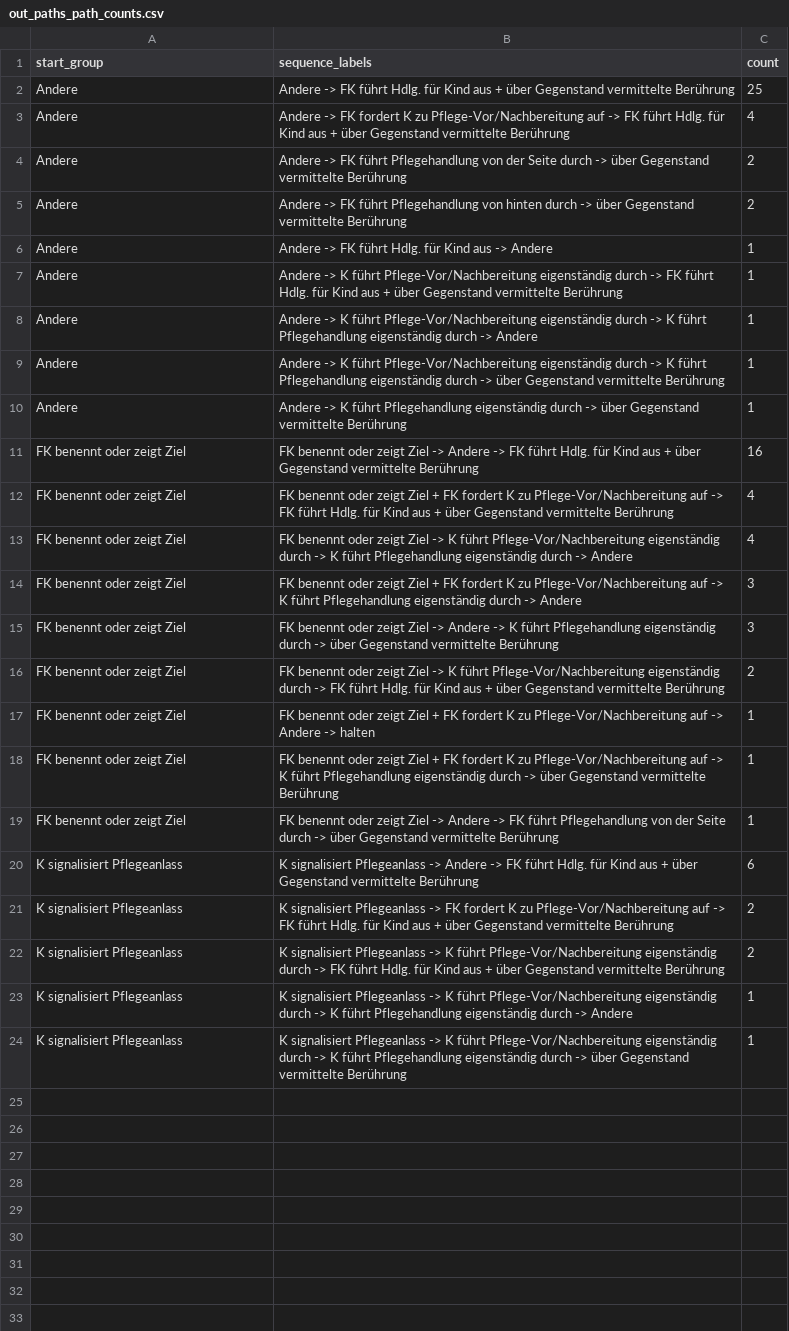
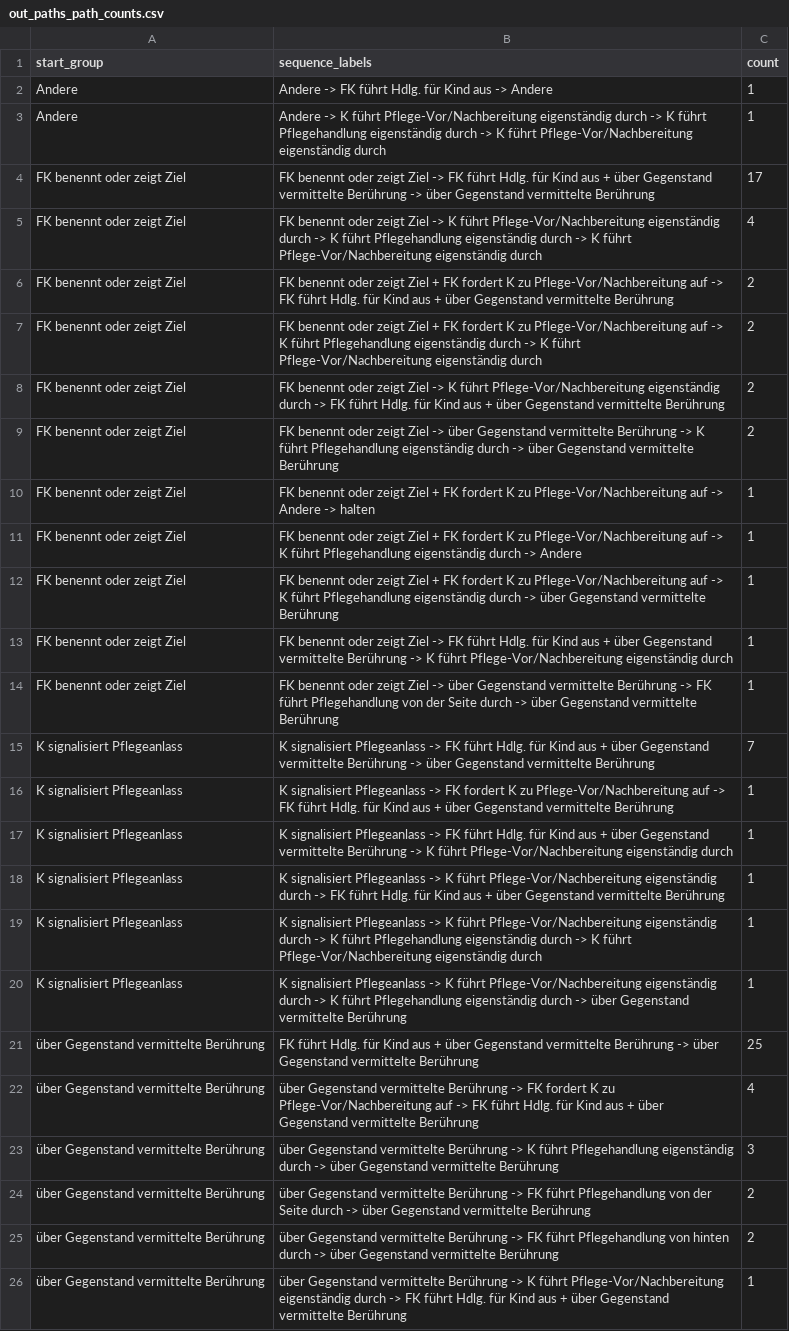
Before and after one commit to hhihn/pips, a CSV file: src/sunburst/out_paths_path_counts.csv, drawn as a sheet; removed rows and columns are numbered as before the commit, all else as after; the diff names each change by its address in the sheet, - before the commit and + after, or states it on an @@ line.

```diff
--- a/src/sunburst/out_paths_path_counts.csv
+++ b/src/sunburst/out_paths_path_counts.csv
-row 2: Andere | Andere -> FK führt Hdlg. für Kind aus + über Gegenstand vermittelte Berührung | 25
-row 3: Andere | Andere -> FK fordert K zu Pflege-Vor/Nachbereitung auf -> FK führt Hdlg. für Kind aus + über Gegenstand vermittelte Berührung | 4
-row 4: Andere | Andere -> FK führt Pflegehandlung von der Seite durch -> über Gegenstand vermittelte Berührung | 2
-row 5: Andere | Andere -> FK führt Pflegehandlung von hinten durch -> über Gegenstand vermittelte Berührung | 2
-row 7: Andere | Andere -> K führt Pflege-Vor/Nachbereitung eigenständig durch -> FK führt Hdlg. für Kind aus + über Gegenstand vermittelte Berührung | 1
-B3 (sequence_labels): …durch -> Andere
+B3 (sequence_labels): …durch -> K führt Pflege-Vor/Nachbereitung eigenständig durch
-row 9: Andere | Andere -> K führt Pflege-Vor/Nachbereitung eigenständig durch -> K führt Pflegehandlung eigenständig durch -> über Gegenstand vermittelte Berührung | 1
-row 10: Andere | Andere -> K führt Pflegehandlung eigenständig durch -> über Gegenstand vermittelte Berührung | 1
-B4 (sequence_labels): …Ziel -> Andere -> FK führt Hdlg. für Kind aus + über Gegenstand…
+B4 (sequence_labels): …Ziel -> FK führt Hdlg. für Kind aus + über Gegenstand vermittelte Berührung -> über Gegenstand…
-C4 (count): 16
+C4 (count): 17
+row 5: FK benennt oder zeigt Ziel | FK benennt oder zeigt Ziel -> K führt Pflege-Vor/Nachbereitung eigenständig durch -> K führt Pflegehandlung eigenständig durch -> K führt Pflege-Vor/Nachbereitung eigenständig durch | 4
-C6 (count): 4
+C6 (count): 2
-row 13: FK benennt oder zeigt Ziel | FK benennt oder zeigt Ziel -> K führt Pflege-Vor/Nachbereitung eigenständig durch -> K führt Pflegehandlung eigenständig durch -> Andere | 4
-B7 (sequence_labels): …durch -> Andere
+B7 (sequence_labels): …durch -> K führt Pflege-Vor/Nachbereitung eigenständig durch
-C7 (count): 3
+C7 (count): 2
-row 15: FK benennt oder zeigt Ziel | FK benennt oder zeigt Ziel -> Andere -> K führt Pflegehandlung eigenständig durch -> über Gegenstand vermittelte Berührung | 3
+row 9: FK benennt oder zeigt Ziel | FK benennt oder zeigt Ziel -> über Gegenstand vermittelte Berührung -> K führt Pflegehandlung eigenständig durch -> über Gegenstand vermittelte Berührung | 2
+row 11: FK benennt oder zeigt Ziel | FK benennt oder zeigt Ziel + FK fordert K zu Pflege-Vor/Nachbereitung auf -> K führt Pflegehandlung eigenständig durch -> Andere | 1
+row 13: FK benennt oder zeigt Ziel | FK benennt oder zeigt Ziel -> FK führt Hdlg. für Kind aus + über Gegenstand vermittelte Berührung -> K führt Pflege-Vor/Nachbereitung eigenständig durch | 1
-B14 (sequence_labels): …Ziel -> Andere -> FK…
+B14 (sequence_labels): …Ziel -> über Gegenstand vermittelte Berührung -> FK…
-B15 (sequence_labels): …Pflegeanlass -> Andere -> FK führt Hdlg. für Kind aus + über Gegenstand…
+B15 (sequence_labels): …Pflegeanlass -> FK führt Hdlg. für Kind aus + über Gegenstand vermittelte Berührung -> über Gegenstand…
-C15 (count): 6
+C15 (count): 7
-C16 (count): 2
+C16 (count): 1
+row 17: K signalisiert Pflegeanlass | K signalisiert Pflegeanlass -> FK führt Hdlg. für Kind aus + über Gegenstand vermittelte Berührung -> K führt Pflege-Vor/Nachbereitung eigenständig durch | 1
-C18 (count): 2
+C18 (count): 1
-B19 (sequence_labels): …durch -> Andere
+B19 (sequence_labels): …durch -> K führt Pflege-Vor/Nachbereitung eigenständig durch
+row 21: über Gegenstand vermittelte Berührung | FK führt Hdlg. für Kind aus + über Gegenstand vermittelte Berührung -> über Gegenstand vermittelte Berührung | 25
+row 22: über Gegenstand vermittelte Berührung | über Gegenstand vermittelte Berührung -> FK fordert K zu Pflege-Vor/Nachbereitung auf -> FK führt Hdlg. für Kind aus + über Gegenstand vermittelte Berührung | 4
+row 23: über Gegenstand vermittelte Berührung | über Gegenstand vermittelte Berührung -> K führt Pflegehandlung eigenständig durch -> über Gegenstand vermittelte Berührung | 3
+row 24: über Gegenstand vermittelte Berührung | über Gegenstand vermittelte Berührung -> FK führt Pflegehandlung von der Seite durch -> über Gegenstand vermittelte Berührung | 2
+row 25: über Gegenstand vermittelte Berührung | über Gegenstand vermittelte Berührung -> FK führt Pflegehandlung von hinten durch -> über Gegenstand vermittelte Berührung | 2
+row 26: über Gegenstand vermittelte Berührung | über Gegenstand vermittelte Berührung -> K führt Pflege-Vor/Nachbereitung eigenständig durch -> FK führt Hdlg. für Kind aus + über Gegenstand vermittelte Berührung | 1
```
Also changed, not shown: src/sunburst/out_paths_per_path_sequences.csv, 2 other files.
